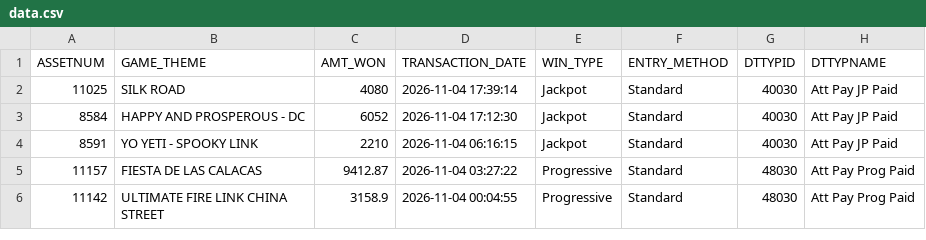
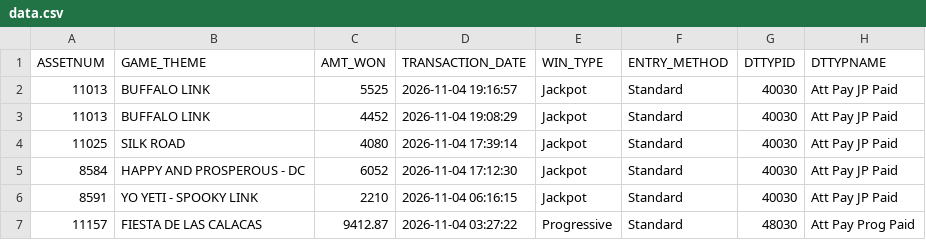
Before and after one commit to Winnercircle1/jackpot-boards, a CSV file: silver-slipper/data.csv, drawn as a sheet; only a part is shown; the shorter side is filled out with more unchanged rows; the diff names each change by its address in the sheet, - before the commit and + after, or states it on an @@ line.

Commit message:
Update silver-slipper/data.csv 2026-11-05T01:58:23.028Z

```diff
--- a/silver-slipper/data.csv
+++ b/silver-slipper/data.csv
+row 2: 11013 | BUFFALO LINK | 5525 | 2026-11-04 19:16:57 | Jackpot | Standard | 40030 | Att Pay JP Paid
+row 3: 11013 | BUFFALO LINK | 4452 | 2026-11-04 19:08:29 | Jackpot | Standard | 40030 | Att Pay JP Paid
```
